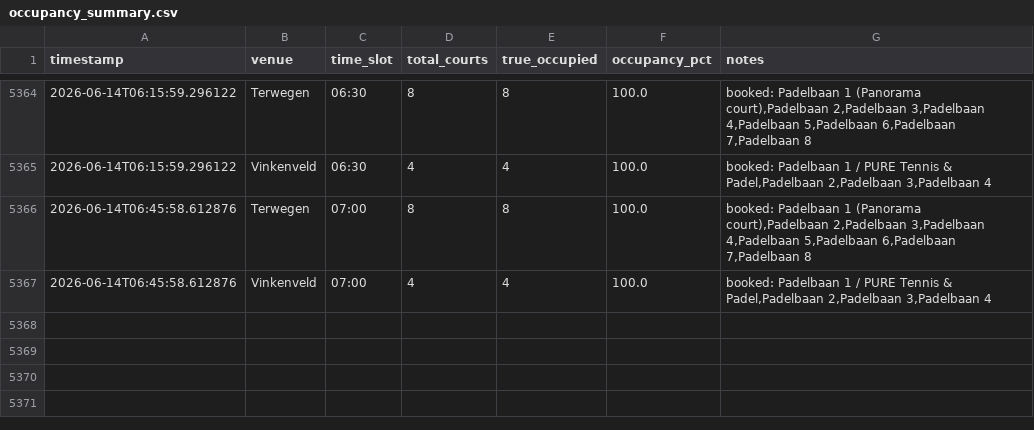
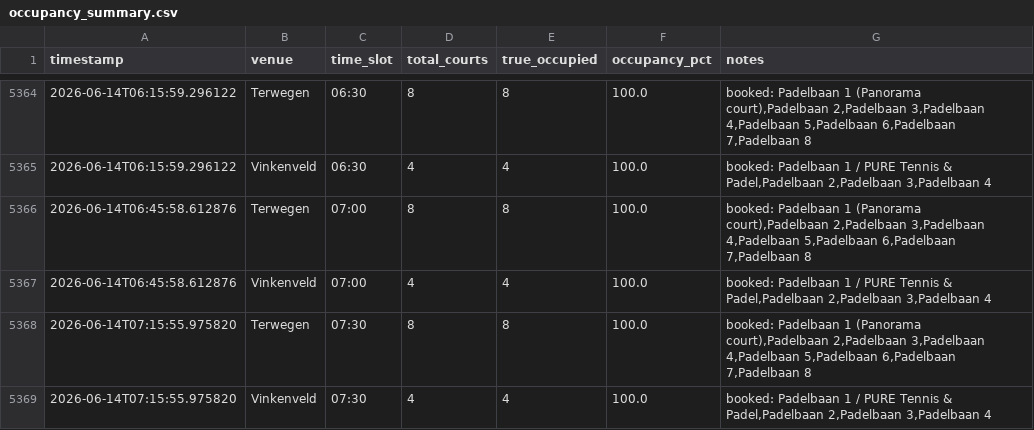
Before and after one commit to maxvparidon12345/padelbaan-tracker, a CSV file: bezettingsgraad tracker/occupancy_summary.csv, drawn as a sheet; only a part is shown, gaps mark what is left out; the diff names each change by its address in the sheet, - before the commit and + after, or states it on an @@ line.

```diff
--- a/bezettingsgraad tracker/occupancy_summary.csv
+++ b/bezettingsgraad tracker/occupancy_summary.csv
+row 5368: 2026-06-14T07:15:55.975820 | Terwegen | 07:30 | 8 | 8 | 100.0 | booked: Padelbaan 1 (Panorama court),Padelbaan 2,Padelbaan 3,Padelbaan 4,Padelbaan 5,Padelbaan 6,Padelbaan 7,Padelbaan 8
+row 5369: 2026-06-14T07:15:55.975820 | Vinkenveld | 07:30 | 4 | 4 | 100.0 | booked: Padelbaan 1 / PURE Tennis & Padel,Padelbaan 2,Padelbaan 3,Padelbaan 4
```
Also changed, not shown: 2 other files.
